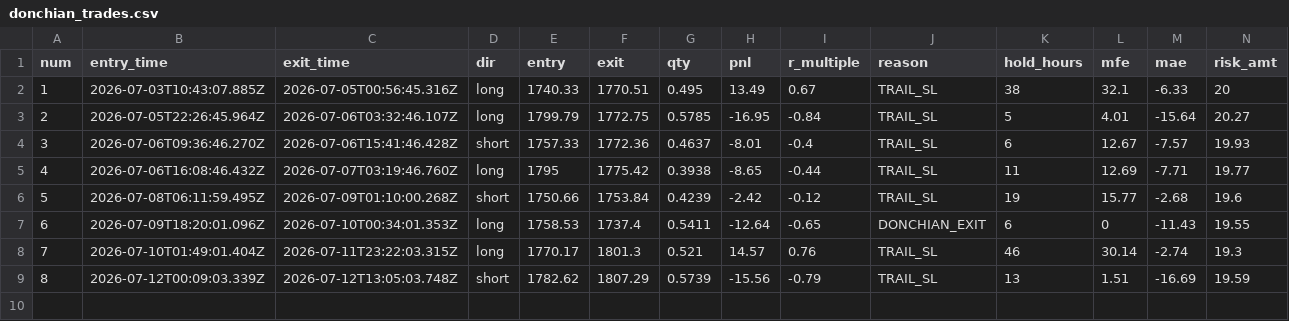
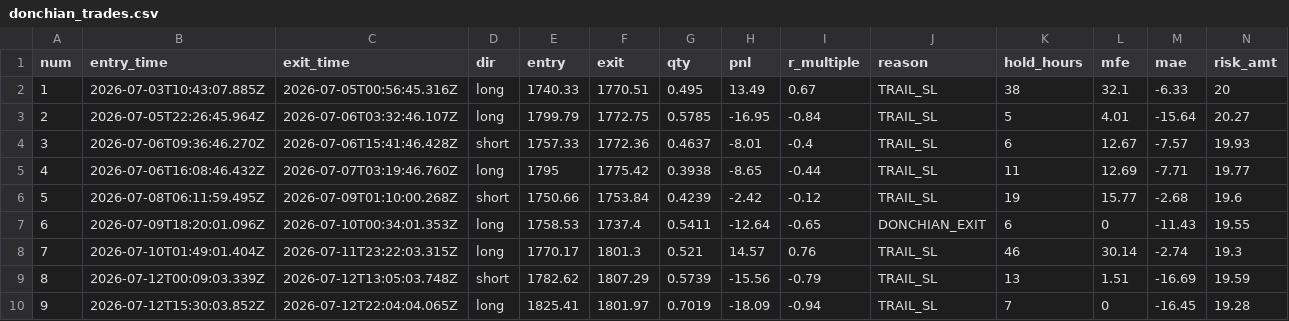
Before and after one commit to upperpulse/Eth-cone-upp, a CSV file: donchian_trades.csv, drawn as a sheet; only a part is shown; rows hold the shown columns only; the diff names each change by its address in the sheet, - before the commit and + after, or states it on an @@ line.

```diff
--- a/donchian_trades.csv
+++ b/donchian_trades.csv
+row 10: 9 | 2026-07-12T15:30:03.852Z | 2026-07-12T22:04:04.065Z | long | 1825.41 | 1801.97 | 0.7019 | -18.09 | -0.94 | TRAIL_SL | 7 | 0 | -16.45 | 19.28
```
Also changed, not shown: donchian_signals.csv, 2 other files.
